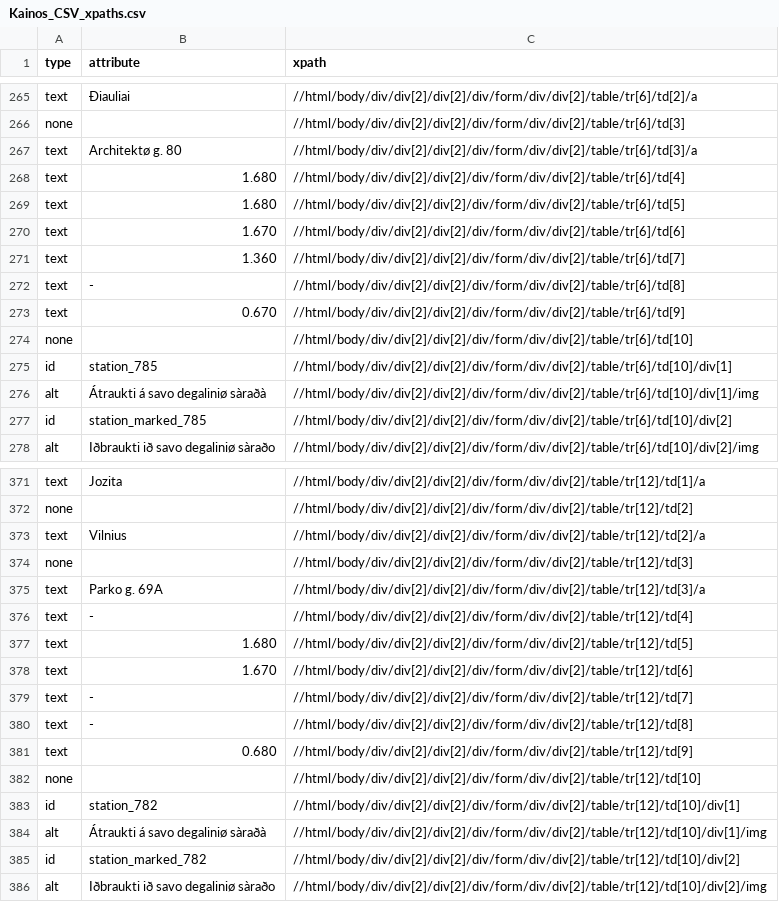
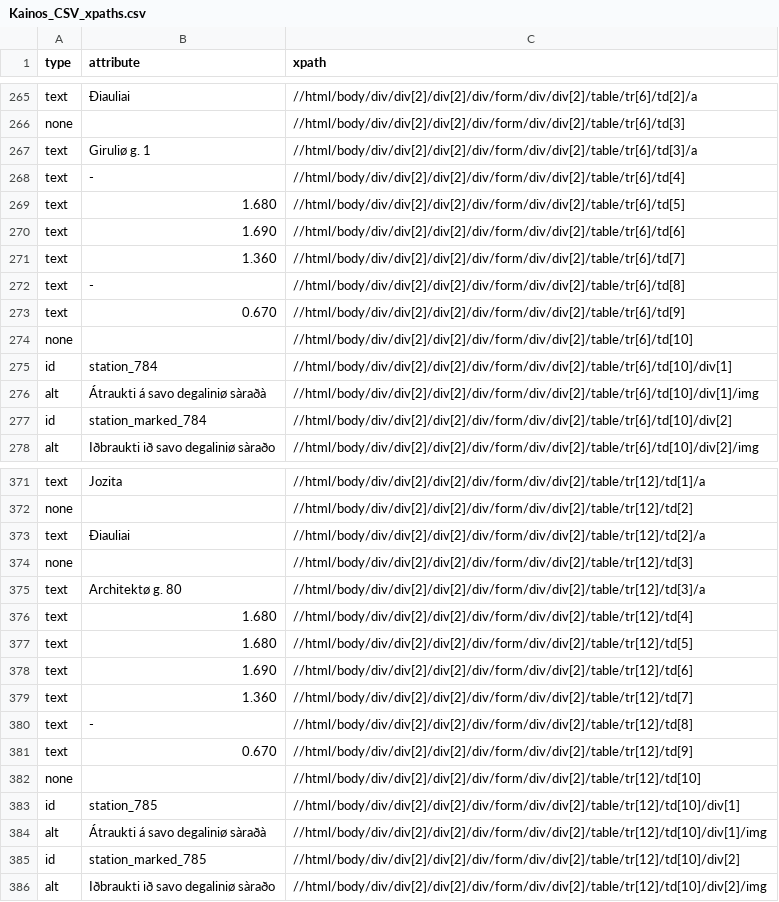
Before and after one commit to Tautvydas-coder/beutifulSoup_kuroKainos, a CSV file: outputs/Kainos_CSV_xpaths.csv, drawn as a sheet; only a part is shown, gaps mark what is left out; the diff covers the shown part only.

```diff
--- a/outputs/Kainos_CSV_xpaths.csv
+++ b/outputs/Kainos_CSV_xpaths.csv
@@ -266,6 +266,6 @@ text,Ðiauliai,//html/body/div/div[2]/div[2]/div/form/div/div[2]/table/tr[6]/td[
 none,,//html/body/div/div[2]/div[2]/div/form/div/div[2]/table/tr[6]/td[3]
-text,Architektø g. 80,//html/body/div/div[2]/div[2]/div/form/div/div[2]/table/tr[6]/td[3]/a
-text,1.680,//html/body/div/div[2]/div[2]/div/form/div/div[2]/table/tr[6]/td[4]
+text,Giruliø g. 1,//html/body/div/div[2]/div[2]/div/form/div/div[2]/table/tr[6]/td[3]/a
+text,-,//html/body/div/div[2]/div[2]/div/form/div/div[2]/table/tr[6]/td[4]
 text,1.680,//html/body/div/div[2]/div[2]/div/form/div/div[2]/table/tr[6]/td[5]
-text,1.670,//html/body/div/div[2]/div[2]/div/form/div/div[2]/table/tr[6]/td[6]
+text,1.690,//html/body/div/div[2]/div[2]/div/form/div/div[2]/table/tr[6]/td[6]
 text,1.360,//html/body/div/div[2]/div[2]/div/form/div/div[2]/table/tr[6]/td[7]
@@ -274,5 +274,5 @@ text,0.670,//html/body/div/div[2]/div[2]/div/form/div/div[2]/table/tr[6]/td[9]
 none,,//html/body/div/div[2]/div[2]/div/form/div/div[2]/table/tr[6]/td[10]
-id,station_785,//html/body/div/div[2]/div[2]/div/form/div/div[2]/table/tr[6]/td[10]/div[1]
+id,station_784,//html/body/div/div[2]/div[2]/div/form/div/div[2]/table/tr[6]/td[10]/div[1]
 alt,Átraukti á savo degaliniø sàraðà,//html/body/div/div[2]/div[2]/div/form/div/div[2]/table/tr[6]/td[10]/div[1]/img
-id,station_marked_785,//html/body/div/div[2]/div[2]/div/form/div/div[2]/table/tr[6]/td[10]/div[2]
+id,station_marked_784,//html/body/div/div[2]/div[2]/div/form/div/div[2]/table/tr[6]/td[10]/div[2]
 alt,Iðbraukti ið savo degaliniø sàraðo,//html/body/div/div[2]/div[2]/div/form/div/div[2]/table/tr[6]/td[10]/div[2]/img
@@ -372,15 +372,15 @@ text,Jozita,//html/body/div/div[2]/div[2]/div/form/div/div[2]/table/tr[12]/td[1]
 none,,//html/body/div/div[2]/div[2]/div/form/div/div[2]/table/tr[12]/td[2]
-text,Vilnius,//html/body/div/div[2]/div[2]/div/form/div/div[2]/table/tr[12]/td[2]/a
+text,Ðiauliai,//html/body/div/div[2]/div[2]/div/form/div/div[2]/table/tr[12]/td[2]/a
 none,,//html/body/div/div[2]/div[2]/div/form/div/div[2]/table/tr[12]/td[3]
-text,Parko g. 69A,//html/body/div/div[2]/div[2]/div/form/div/div[2]/table/tr[12]/td[3]/a
-text,-,//html/body/div/div[2]/div[2]/div/form/div/div[2]/table/tr[12]/td[4]
+text,Architektø g. 80,//html/body/div/div[2]/div[2]/div/form/div/div[2]/table/tr[12]/td[3]/a
+text,1.680,//html/body/div/div[2]/div[2]/div/form/div/div[2]/table/tr[12]/td[4]
 text,1.680,//html/body/div/div[2]/div[2]/div/form/div/div[2]/table/tr[12]/td[5]
-text,1.670,//html/body/div/div[2]/div[2]/div/form/div/div[2]/table/tr[12]/td[6]
-text,-,//html/body/div/div[2]/div[2]/div/form/div/div[2]/table/tr[12]/td[7]
+text,1.690,//html/body/div/div[2]/div[2]/div/form/div/div[2]/table/tr[12]/td[6]
+text,1.360,//html/body/div/div[2]/div[2]/div/form/div/div[2]/table/tr[12]/td[7]
 text,-,//html/body/div/div[2]/div[2]/div/form/div/div[2]/table/tr[12]/td[8]
-text,0.680,//html/body/div/div[2]/div[2]/div/form/div/div[2]/table/tr[12]/td[9]
+text,0.670,//html/body/div/div[2]/div[2]/div/form/div/div[2]/table/tr[12]/td[9]
 none,,//html/body/div/div[2]/div[2]/div/form/div/div[2]/table/tr[12]/td[10]
-id,station_782,//html/body/div/div[2]/div[2]/div/form/div/div[2]/table/tr[12]/td[10]/div[1]
+id,station_785,//html/body/div/div[2]/div[2]/div/form/div/div[2]/table/tr[12]/td[10]/div[1]
 alt,Átraukti á savo degaliniø sàraðà,//html/body/div/div[2]/div[2]/div/form/div/div[2]/table/tr[12]/td[10]/div[1]/img
-id,station_marked_782,//html/body/div/div[2]/div[2]/div/form/div/div[2]/table/tr[12]/td[10]/div[2]
+id,station_marked_785,//html/body/div/div[2]/div[2]/div/form/div/div[2]/table/tr[12]/td[10]/div[2]
 alt,Iðbraukti ið savo degaliniø sàraðo,//html/body/div/div[2]/div[2]/div/form/div/div[2]/table/tr[12]/td[10]/div[2]/img
```
Also changed, not shown: 106 edited cells elsewhere in this file, 3 other files.
